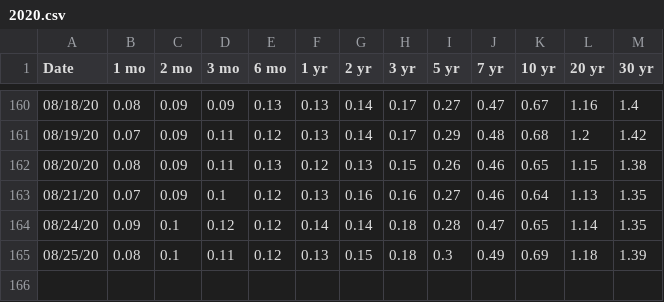
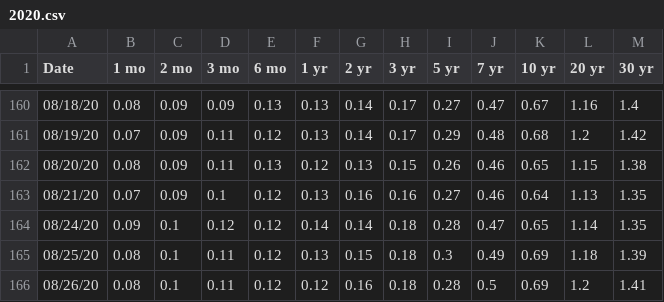
Before and after one commit to gregTret/dataSets, a CSV file: yieldCurve/2020.csv, drawn as a sheet; only a part is shown, gaps mark what is left out.

Commit message:
Automatic data update

```diff
--- a/yieldCurve/2020.csv
+++ b/yieldCurve/2020.csv
@@ -165 +165,2 @@ Date,1 mo,2 mo,3 mo,6 mo,1 yr,2 yr,3 yr,5 yr,7 yr,10 yr,20 yr,30 yr
 08/25/20,0.08,0.1,0.11,0.12,0.13,0.15,0.18,0.3,0.49,0.69,1.18,1.39
+08/26/20,0.08,0.1,0.11,0.12,0.12,0.16,0.18,0.28,0.5,0.69,1.2,1.41
```
Also changed, not shown: 9 other files.
